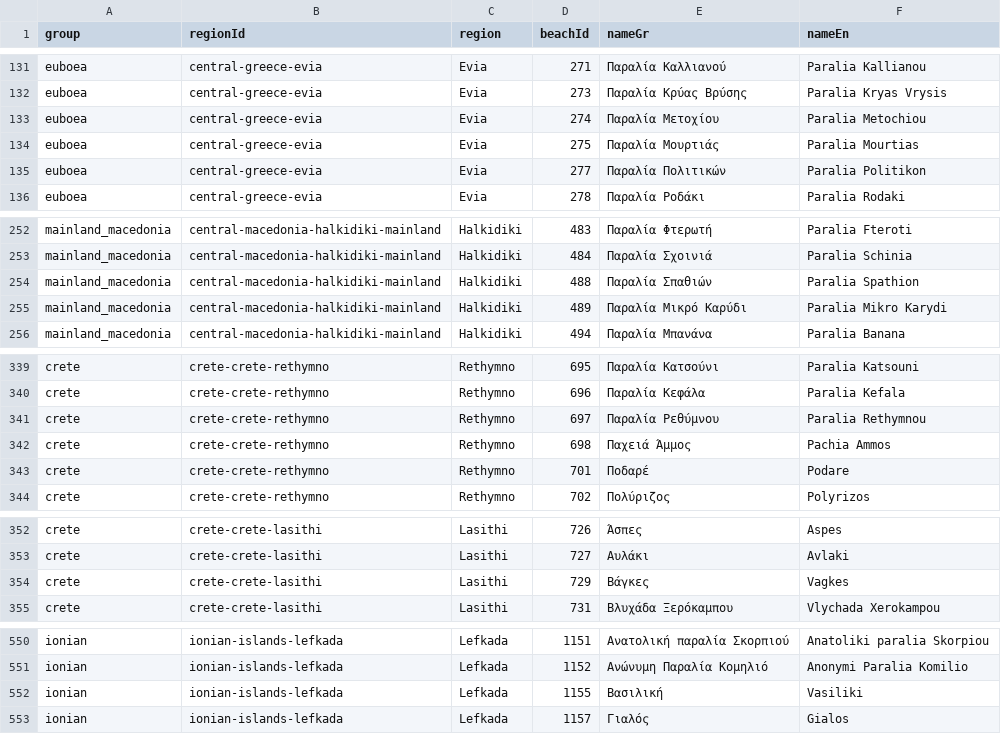
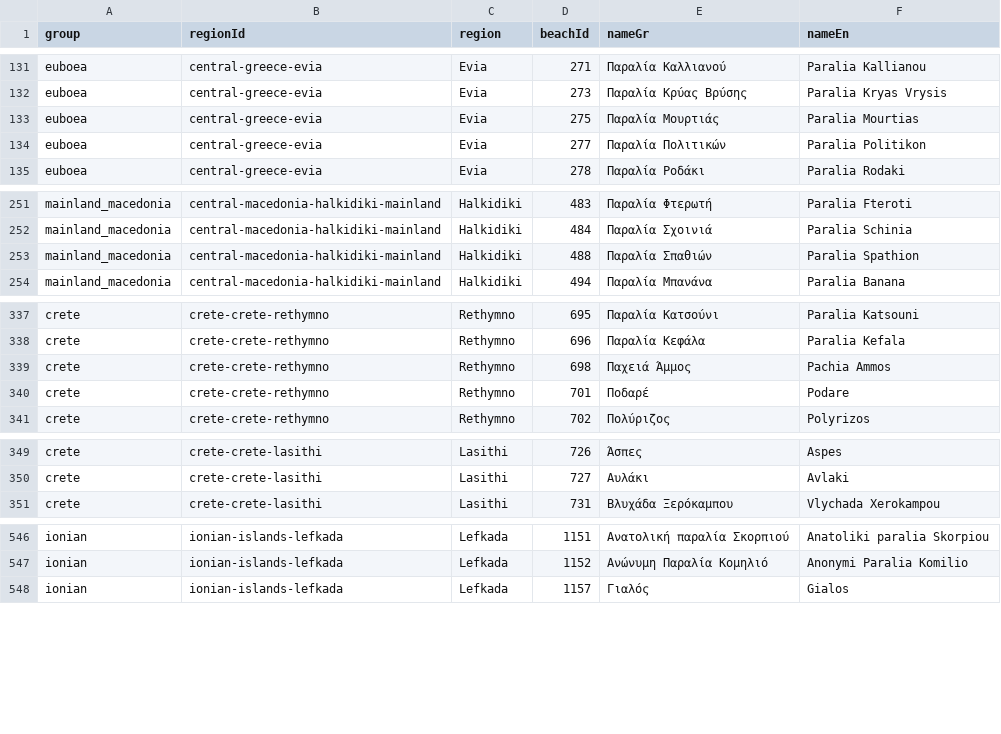
Before and after one commit to kontor068/beachbuddy, a CSV file: reports/photo-coverage/missing-beaches.csv, drawn as a sheet; only a part is shown, gaps mark what is left out; the diff covers the shown part only.

```diff
--- a/reports/photo-coverage/missing-beaches.csv
+++ b/reports/photo-coverage/missing-beaches.csv
@@ -132,3 +132,2 @@ euboea,central-greece-evia,Evia,271,Παραλία Καλλιανού,Paralia Ka
 euboea,central-greece-evia,Evia,273,Παραλία Κρύας Βρύσης,Paralia Kryas Vrysis
-euboea,central-greece-evia,Evia,274,Παραλία Μετοχίου,Paralia Metochiou
 euboea,central-greece-evia,Evia,275,Παραλία Μουρτιάς,Paralia Mourtias
@@ -254,3 +253,2 @@ mainland_macedonia,central-macedonia-halkidiki-mainland,Halkidiki,484,Παραλ
 mainland_macedonia,central-macedonia-halkidiki-mainland,Halkidiki,488,Παραλία Σπαθιών,Paralia Spathion
-mainland_macedonia,central-macedonia-halkidiki-mainland,Halkidiki,489,Παραλία Μικρό Καρύδι,Paralia Mikro Karydi
 mainland_macedonia,central-macedonia-halkidiki-mainland,Halkidiki,494,Παραλία Μπανάνα,Paralia Banana
@@ -340,3 +338,2 @@ crete,crete-crete-rethymno,Rethymno,695,Παραλία Κατσούνι,Paralia
 crete,crete-crete-rethymno,Rethymno,696,Παραλία Κεφάλα,Paralia Kefala
-crete,crete-crete-rethymno,Rethymno,697,Παραλία Ρεθύμνου,Paralia Rethymnou
 crete,crete-crete-rethymno,Rethymno,698,Παχειά Άμμος,Pachia Ammos
@@ -353,3 +350,2 @@ crete,crete-crete-lasithi,Lasithi,726,Άσπες,Aspes
 crete,crete-crete-lasithi,Lasithi,727,Αυλάκι,Avlaki
-crete,crete-crete-lasithi,Lasithi,729,Βάγκες,Vagkes
 crete,crete-crete-lasithi,Lasithi,731,Βλυχάδα Ξερόκαμπου,Vlychada Xerokampou
@@ -551,3 +547,2 @@ ionian,ionian-islands-lefkada,Lefkada,1151,Ανατολική παραλία Σ
 ionian,ionian-islands-lefkada,Lefkada,1152,Ανώνυμη Παραλία Κομηλιό,Anonymi Paralia Komilio
-ionian,ionian-islands-lefkada,Lefkada,1155,Βασιλική,Vasiliki
 ionian,ionian-islands-lefkada,Lefkada,1157,Γιαλός,Gialos
```
Also changed, not shown: 2 removed rows elsewhere in this file, reports/photo-coverage/by-region.csv, 6 other files.
